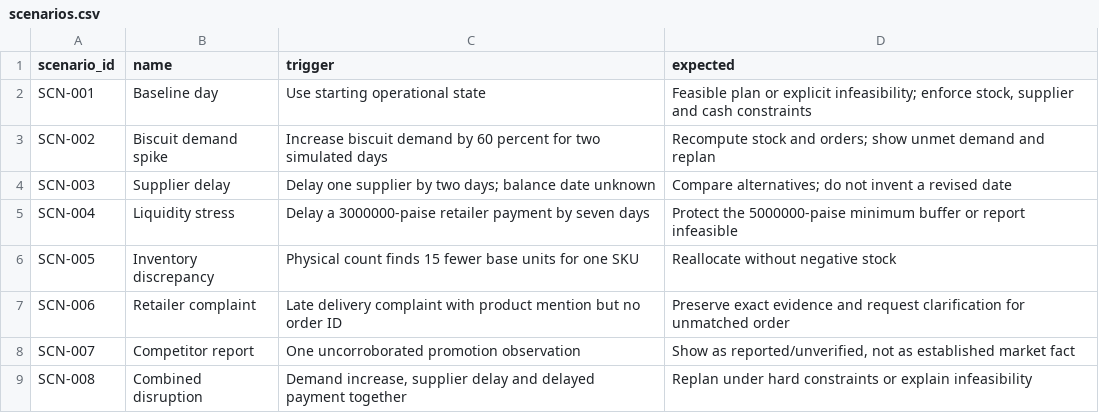
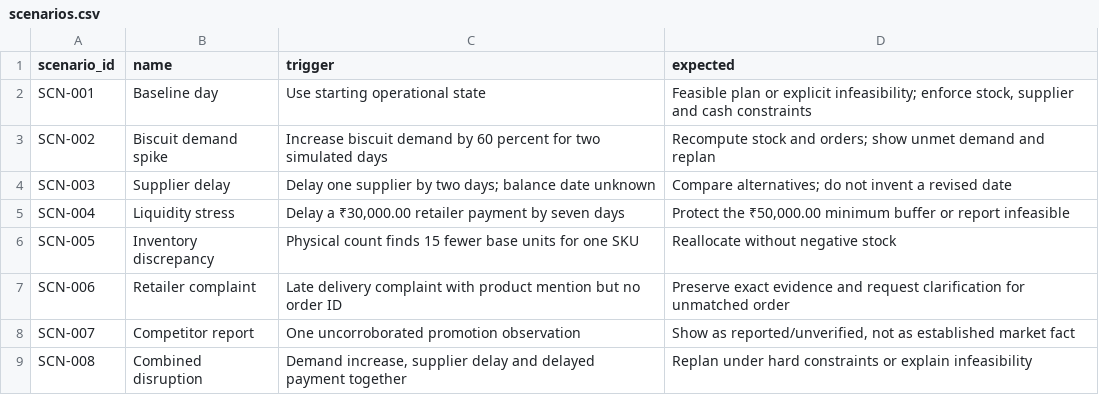
Before and after one commit to Ruthwar/bharatbiz-ai-capstone, a CSV file: data/synthetic/scenarios.csv, drawn as a sheet.

```diff
--- a/data/synthetic/scenarios.csv
+++ b/data/synthetic/scenarios.csv
@@ -4,3 +4,3 @@ SCN-002,Biscuit demand spike,Increase biscuit demand by 60 percent for two simul
 SCN-003,Supplier delay,Delay one supplier by two days; balance date unknown,Compare alternatives; do not invent a revised date
-SCN-004,Liquidity stress,Delay a 3000000-paise retailer payment by seven days,Protect the 5000000-paise minimum buffer or report infeasible
+SCN-004,Liquidity stress,"Delay a ₹30,000.00 retailer payment by seven days","Protect the ₹50,000.00 minimum buffer or report infeasible"
 SCN-005,Inventory discrepancy,Physical count finds 15 fewer base units for one SKU,Reallocate without negative stock
```
Also changed, not shown: data/synthetic/retailers.csv, data/synthetic/suppliers.csv, 43 other files.
